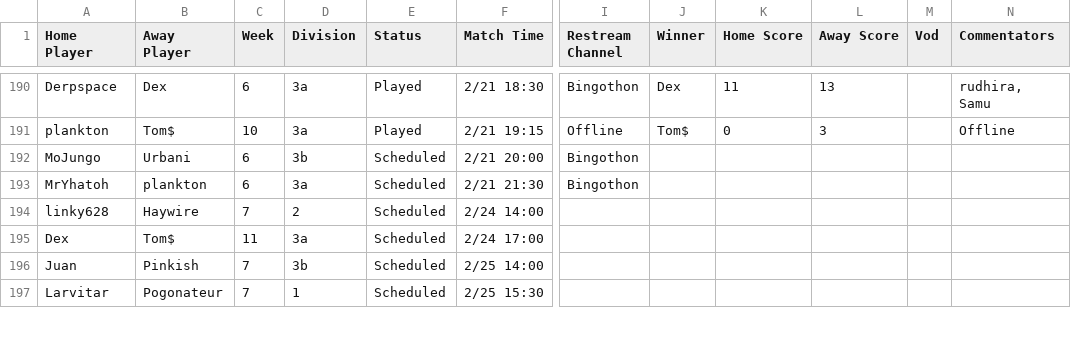
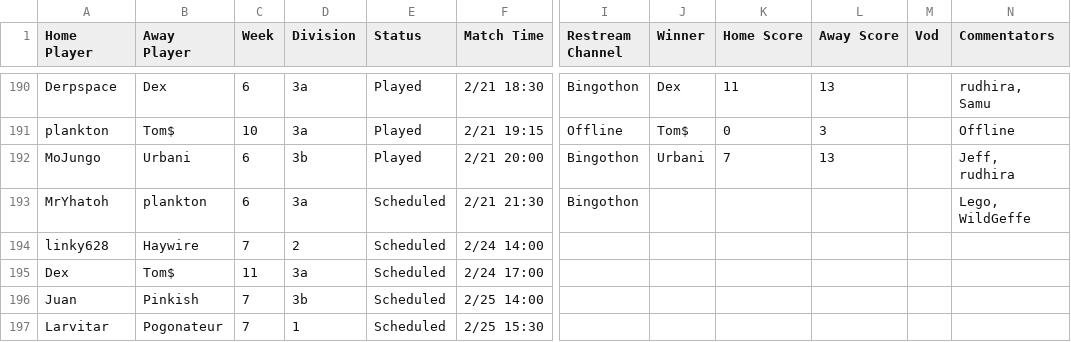
Before and after one commit to Lego6245/sms.bingo, a CSV file: schedule.csv, drawn as a sheet; only a part is shown, gaps mark what is left out; the diff names each change by its address in the sheet, - before the commit and + after, or states it on an @@ line.

Commit message:
Updating Schedule

```diff
--- a/schedule.csv
+++ b/schedule.csv
-E192 (Status): Scheduled
+E192 (Status): Played
-J192 (Winner): (empty)
+J192 (Winner): Urbani
-K192 (Home Score): (empty)
+K192 (Home Score): 7
-L192 (Away Score): (empty)
+L192 (Away Score): 13
-N192 (Commentators): (empty)
+N192 (Commentators): Jeff, rudhira
-N193 (Commentators): (empty)
+N193 (Commentators): Lego, WildGeffe
```
